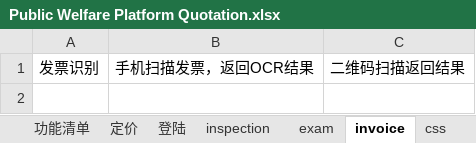
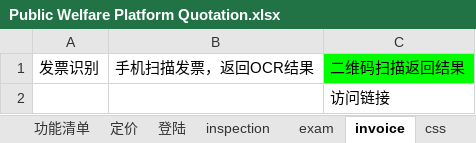
Before and after one commit to navicester/zakkabag, an Excel workbook: Public Welfare Platform Quotation.xlsx, sheet invoice, drawn as a sheet; values as stored, in another font and other column widths than the file's, no borders; the diff names each change by its address in the sheet, - before the commit and + after, or states it on an @@ line.

```diff
--- a/Public Welfare Platform Quotation.xlsx (sheet invoice)
+++ b/Public Welfare Platform Quotation.xlsx (sheet invoice)
-C1 fill: none
+C1 fill: #00FF00
+row 2:  |  | 访问链接
```
Also changed, not shown: 7 other files.
